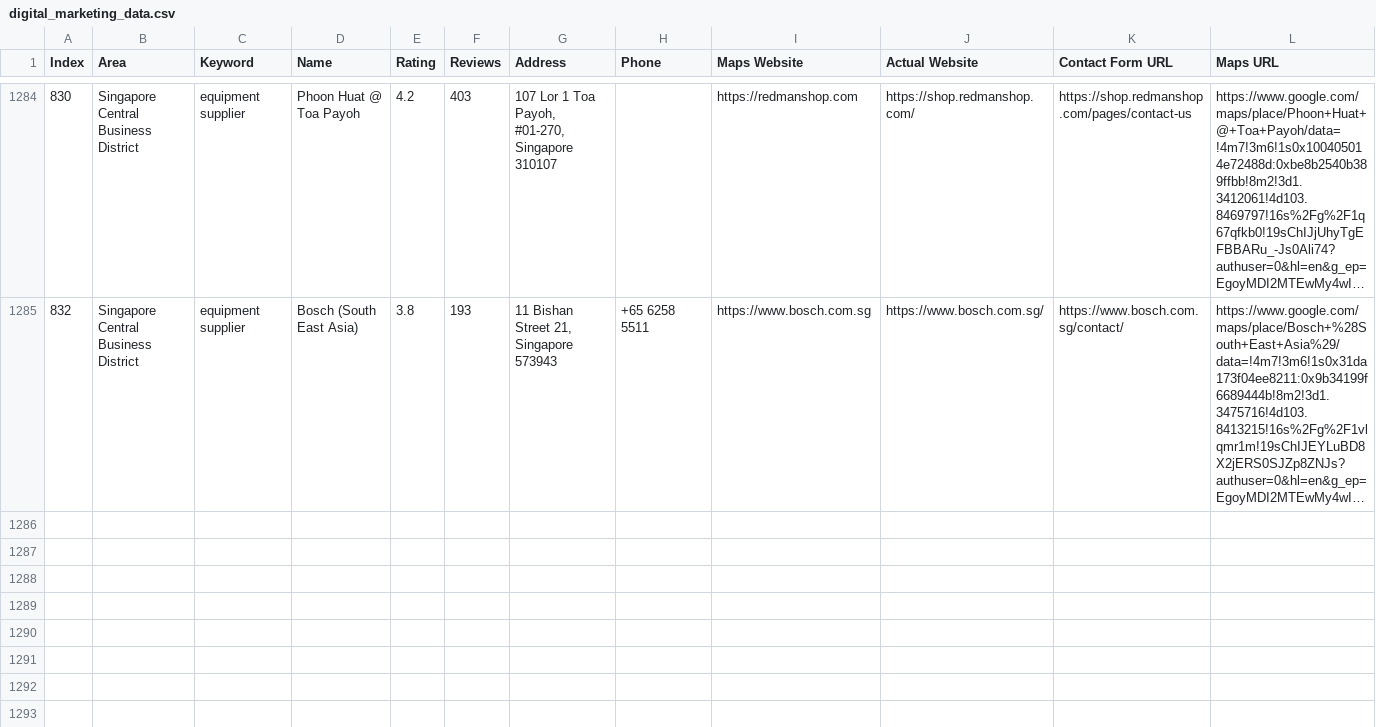
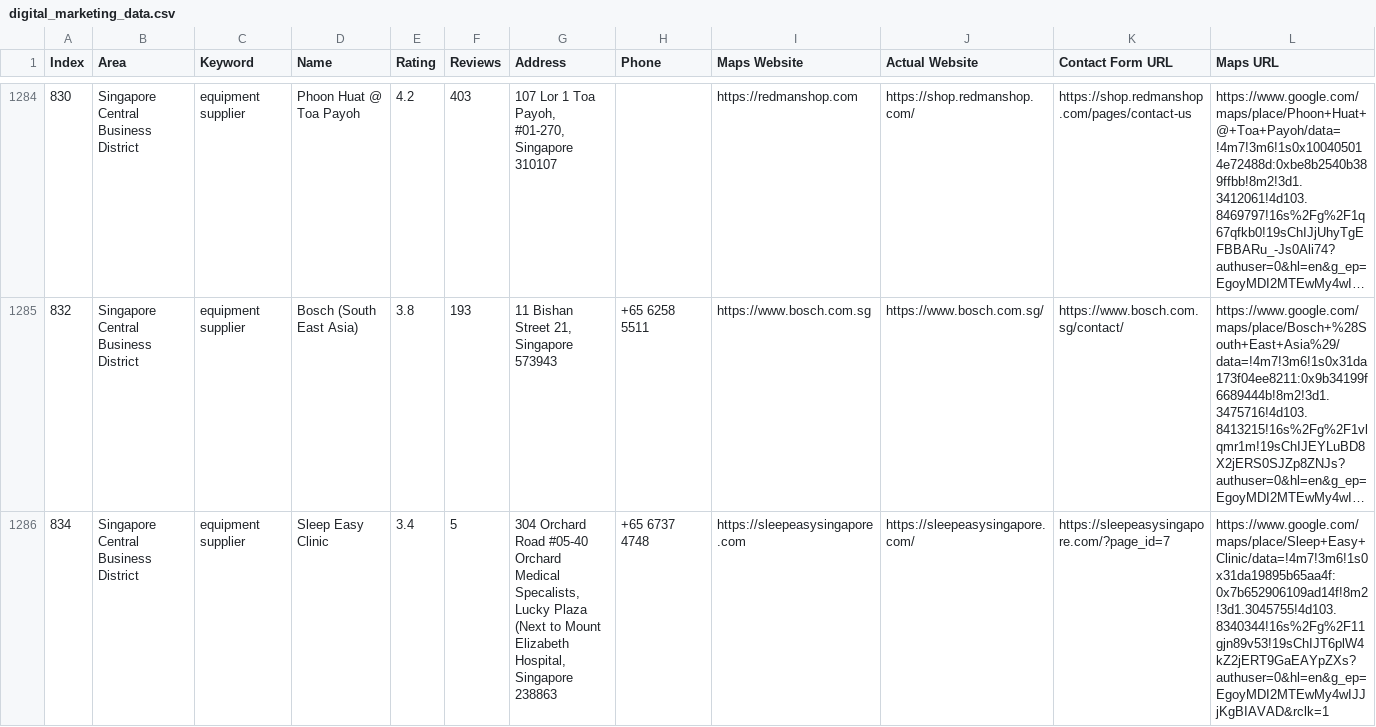
Before and after one commit to AhtehshamSanandwala/outreach-automation, a CSV file: digital_marketing_data.csv, drawn as a sheet; only a part is shown, gaps mark what is left out; long unchanged cells end in …; rows hold the shown columns only; the diff names each change by its address in the sheet, - before the commit and + after, or states it on an @@ line.

Commit message:
auto: 2026-11-07T17:25:35.676Z

```diff
--- a/digital_marketing_data.csv
+++ b/digital_marketing_data.csv
+row 1286: 834 | Singapore Central Business District | equipment supplier | Sleep Easy Clinic | 3.4 | 5 | 304 Orchard Road #05-40 Orchard Medical Specalists, Lucky Plaza (Next to Mount Elizabeth Hospital, Singapore 238863 | +65 6737 4748 | https://sleepeasysingapore.com | https://sleepeasysingapore.com/ | https://sleepeasysingapore.com/?page_id=7 | https://www.google.com/maps/place/Sleep+Easy+Clinic/data=!4m7!3m6!1s0x31da19895b65aa4f:0x7b652906109ad14f!8m2!3d1.3045755!4d103.8340344!16s%2Fg%2F11gjn89v53!19sChIJT6plW4kZ2jERT9GaEAYpZXs?authuser=0&hl=en&g_ep=EgoyMDI2MTEwMy4wIJJjKgBIAVAD&rclk=1
```
